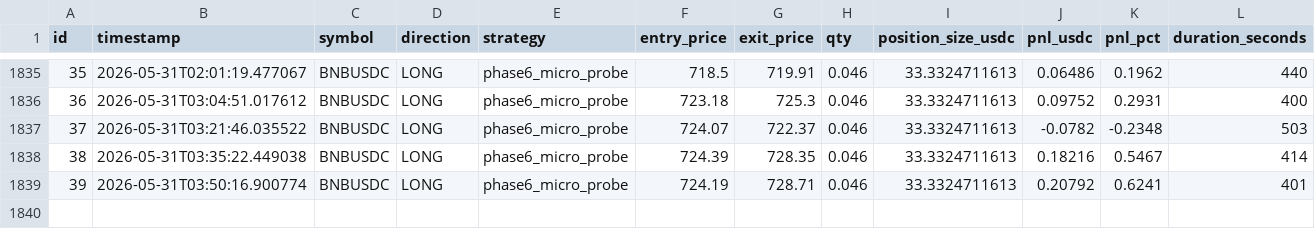
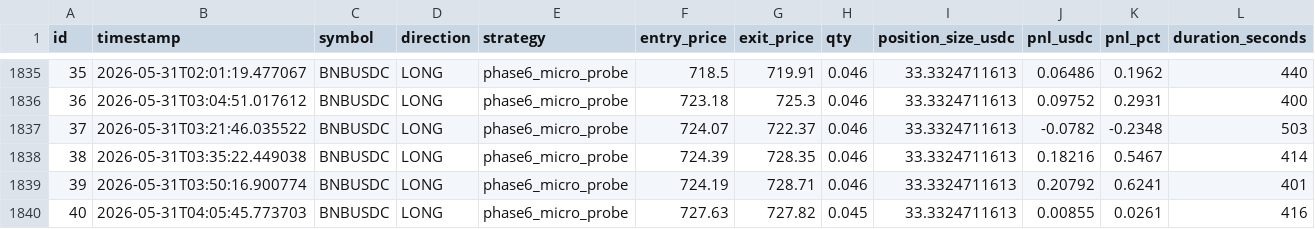
Before and after one commit to vincentlefort/monitoring-openclaw, a CSV file: data/trades.csv, drawn as a sheet; only a part is shown, gaps mark what is left out; rows hold the shown columns only; the diff names each change by its address in the sheet, - before the commit and + after, or states it on an @@ line.

```diff
--- a/data/trades.csv
+++ b/data/trades.csv
+row 1840: 40 | 2026-05-31T04:05:45.773703 | BNBUSDC | LONG | phase6_micro_probe | 727.63 | 727.82 | 0.045 | 33.3324711613 | 0.00855 | 0.0261 | 416
```
Also changed, not shown: 5 other files.
